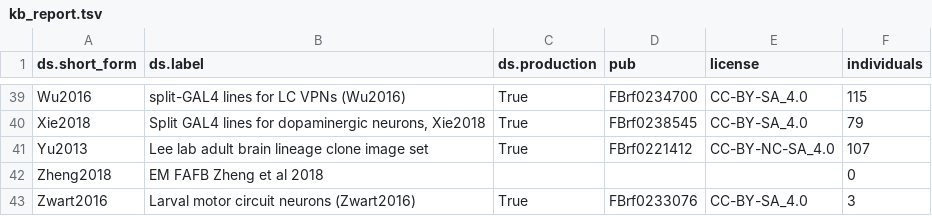
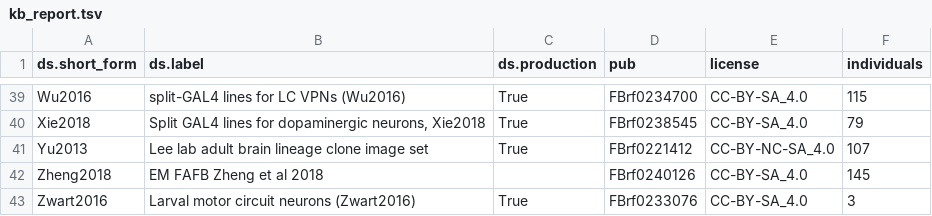
Before and after one commit to VirtualFlyBrain/VFB_reporting_results, a TSV file: kb_report.tsv, drawn as a sheet; only a part is shown, gaps mark what is left out.

```diff
--- a/kb_report.tsv
+++ b/kb_report.tsv
@@ -41,3 +41,3 @@ Xie2018	Split GAL4 lines for dopaminergic neurons, Xie2018	True	FBrf0238545	CC-B
 Yu2013	Lee lab adult brain lineage clone image set	True	FBrf0221412	CC-BY-NC-SA_4.0	107
-Zheng2018	EM FAFB Zheng et al 2018				0
+Zheng2018	EM FAFB Zheng et al 2018		FBrf0240126	CC-BY-SA_4.0	145
 Zwart2016	Larval motor circuit neurons (Zwart2016)	True	FBrf0233076	CC-BY-SA_4.0	3
```
Also changed, not shown: 1 other file.
